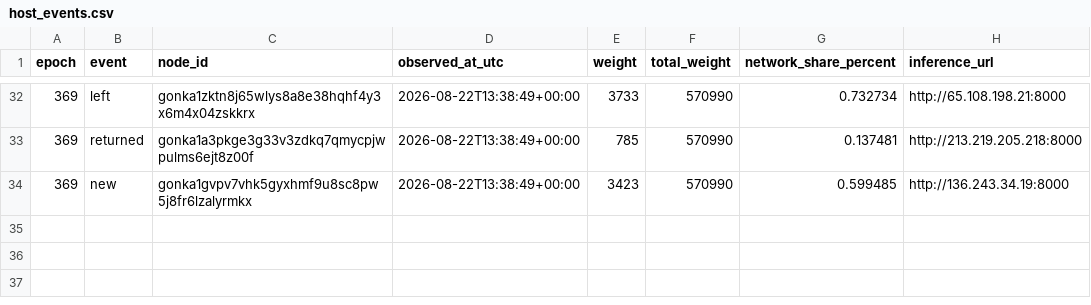
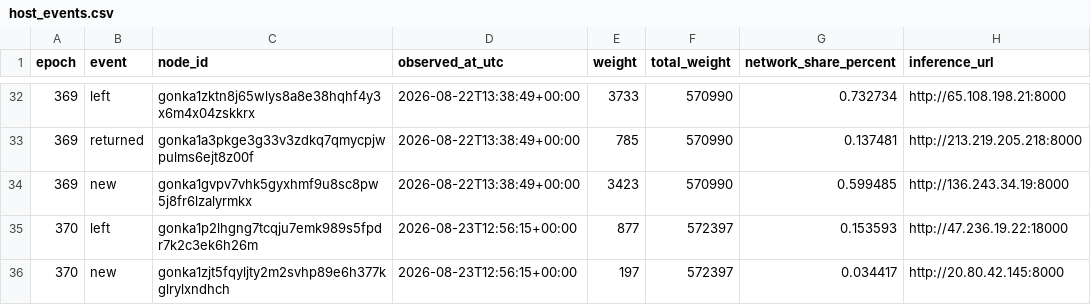
Before and after one commit to dmitriikokh-svg/gonka-host-bot, a CSV file: state/host_events.csv, drawn as a sheet; only a part is shown, gaps mark what is left out; the diff names each change by its address in the sheet, - before the commit and + after, or states it on an @@ line.

Commit message:
Update host presence state [skip ci]

```diff
--- a/state/host_events.csv
+++ b/state/host_events.csv
+row 35: 370 | left | gonka1p2lhgng7tcqju7emk989s5fpdr7k2c3ek6h26m | 2026-08-23T12:56:15+00:00 | 877 | 572397 | 0.153593 | http://47.236.19.22:18000
+row 36: 370 | new | gonka1zjt5fqyljty2m2svhp89e6h377kglrylxndhch | 2026-08-23T12:56:15+00:00 | 197 | 572397 | 0.034417 | http://20.80.42.145:8000
```
Also changed, not shown: 1 other file.
